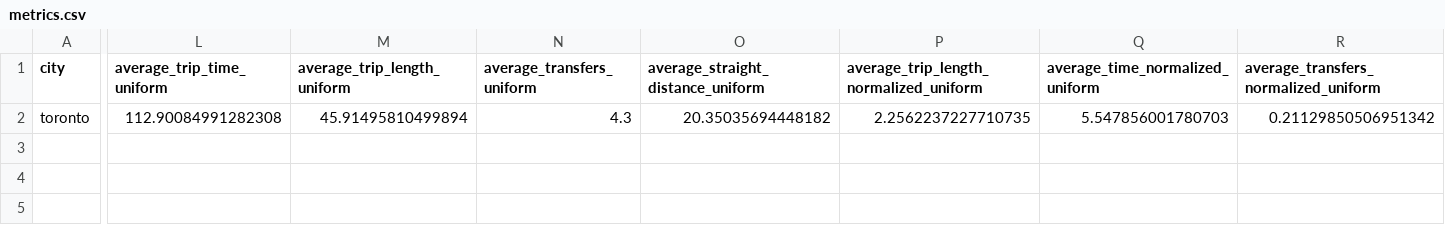
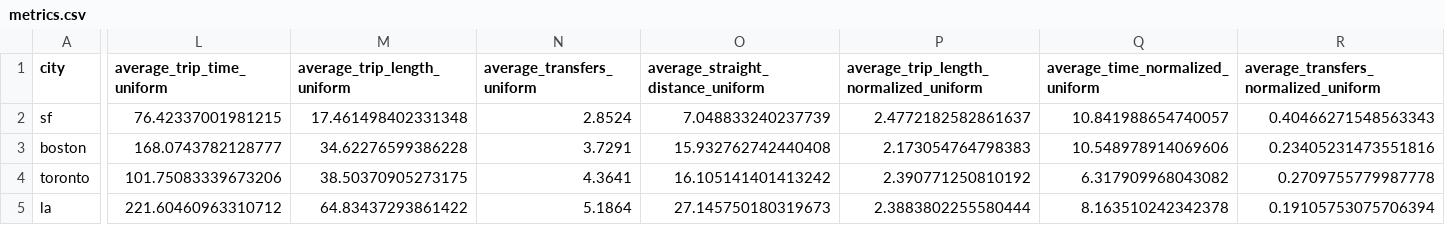
Before and after one commit to tipech/city-transit-analyzer, a CSV file: metrics.csv, drawn as a sheet; only a part is shown, gaps mark what is left out; addresses are those after the commit; rows hold the shown columns only; the diff covers the shown part only; the diff names each change by its address in the sheet, - before the commit and + after, or states it on an @@ line.

Commit message:
Calculated metrics for all 4 cities

```diff
--- a/metrics.csv
+++ b/metrics.csv
+row 2: sf | 76.42337001981215 | 17.461498402331348 | 2.8524 | 7.048833240237739 | 2.4772182582861637 | 10.841988654740057 | 0.40466271548563343
+row 3: boston | 168.0743782128777 | 34.62276599386228 | 3.7291 | 15.932762742440408 | 2.173054764798383 | 10.548978914069606 | 0.23405231473551816
-L4 (average_trip_time_uniform): 112.90084991282308
+L4 (average_trip_time_uniform): 101.75083339673206
-M4 (average_trip_length_uniform): 45.91495810499894
+M4 (average_trip_length_uniform): 38.50370905273175
-N4 (average_transfers_uniform): 4.3
+N4 (average_transfers_uniform): 4.3641
-O4: 20.35035694448182
+O4: 16.105141401413242
-P4: 2.2562237227710735
+P4: 2.390771250810192
-Q4 (average_time_normalized_uniform): 5.547856001780703
+Q4 (average_time_normalized_uniform): 6.317909968043082
-R4: 0.21129850506951342
+R4: 0.2709755779987778
+row 5: la | 221.60460963310712 | 64.83437293861422 | 5.1864 | 27.145750180319673 | 2.3883802255580444 | 8.163510242342378 | 0.19105753075706394
```
Also changed, not shown: 11 edited cells elsewhere in this file, 4 other files.
